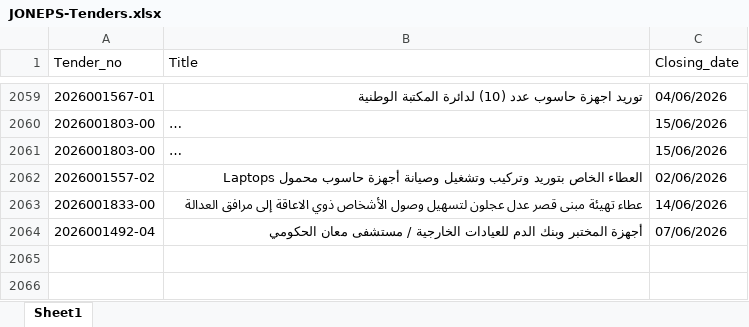
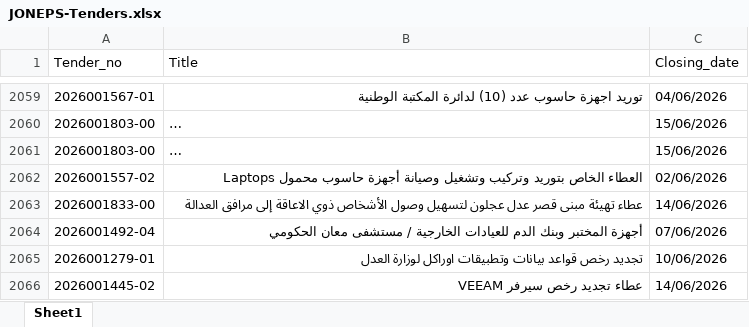
Before and after one commit to AliSaleh-analyst/JONEPS-Web-Scraping, an Excel workbook: JONEPS-Tenders.xlsx, sheet Sheet1, drawn as a sheet; only a part is shown, gaps mark what is left out; long unchanged cells end in …; values as stored, in another font and other column widths than the file's, no borders; the diff names each change by its address in the sheet, - before the commit and + after, or states it on an @@ line.

```diff
--- a/JONEPS-Tenders.xlsx (sheet Sheet1)
+++ b/JONEPS-Tenders.xlsx (sheet Sheet1)
+row 2065: 2026001279-01 | تجديد رخص قواعد بيانات وتطبيقات اوراكل لوزارة العدل | 10/06/2026
+row 2066: 2026001445-02 | عطاء تجديد رخص سيرفر VEEAM | 14/06/2026
```
